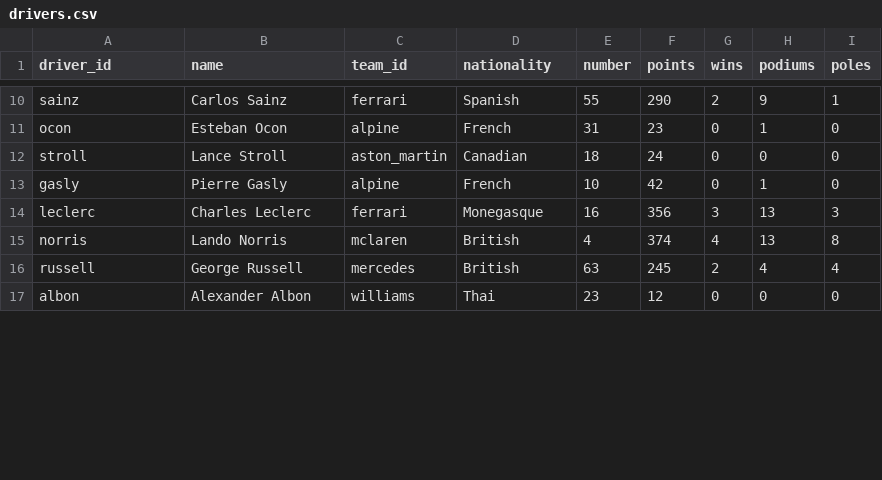
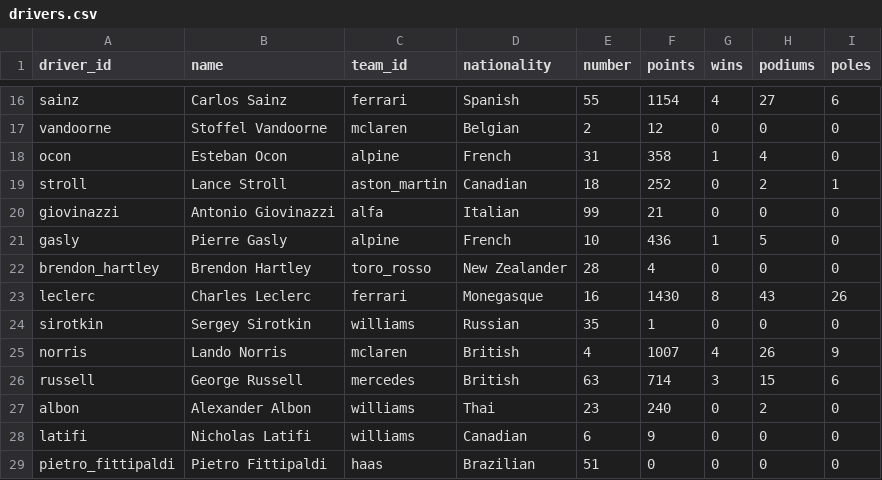
Before and after one commit to jihansol1/formula1_stats, a CSV file: data-transformer/output/drivers.csv, drawn as a sheet; only a part is shown, gaps mark what is left out; addresses are those after the commit; the diff covers the shown part only; the diff names each change by its address in the sheet, - before the commit and + after, or states it on an @@ line.

```diff
--- a/data-transformer/output/drivers.csv
+++ b/data-transformer/output/drivers.csv
-F16 (points): 290
+F16 (points): 1154
-G16 (wins): 2
+G16 (wins): 4
-H16 (podiums): 9
+H16 (podiums): 27
-I16 (poles): 1
+I16 (poles): 6
+row 17: vandoorne | Stoffel Vandoorne | mclaren | Belgian | 2 | 12 | 0 | 0 | 0
-F18 (points): 23
+F18 (points): 358
-G18 (wins): 0
+G18 (wins): 1
-H18 (podiums): 1
+H18 (podiums): 4
-F19 (points): 24
+F19 (points): 252
-H19 (podiums): 0
+H19 (podiums): 2
-I19 (poles): 0
+I19 (poles): 1
+row 20: giovinazzi | Antonio Giovinazzi | alfa | Italian | 99 | 21 | 0 | 0 | 0
-F21 (points): 42
+F21 (points): 436
-G21 (wins): 0
+G21 (wins): 1
-H21 (podiums): 1
+H21 (podiums): 5
+row 22: brendon_hartley | Brendon Hartley | toro_rosso | New Zealander | 28 | 4 | 0 | 0 | 0
-F23 (points): 356
+F23 (points): 1430
-G23 (wins): 3
+G23 (wins): 8
-H23 (podiums): 13
+H23 (podiums): 43
-I23 (poles): 3
+I23 (poles): 26
+row 24: sirotkin | Sergey Sirotkin | williams | Russian | 35 | 1 | 0 | 0 | 0
-F25 (points): 374
+F25 (points): 1007
-H25 (podiums): 13
+H25 (podiums): 26
-I25 (poles): 8
+I25 (poles): 9
-F26 (points): 245
+F26 (points): 714
-G26 (wins): 2
+G26 (wins): 3
-H26 (podiums): 4
+H26 (podiums): 15
-I26 (poles): 4
+I26 (poles): 6
-F27 (points): 12
+F27 (points): 240
-H27 (podiums): 0
+H27 (podiums): 2
+row 28: latifi | Nicholas Latifi | williams | Canadian | 6 | 9 | 0 | 0 | 0
+row 29: pietro_fittipaldi | Pietro Fittipaldi | haas | Brazilian | 51 | 0 | 0 | 0 | 0
```
Also changed, not shown: 10 added rows and 30 edited cells elsewhere in this file, data-transformer/output/teams.csv, 10 other files.
